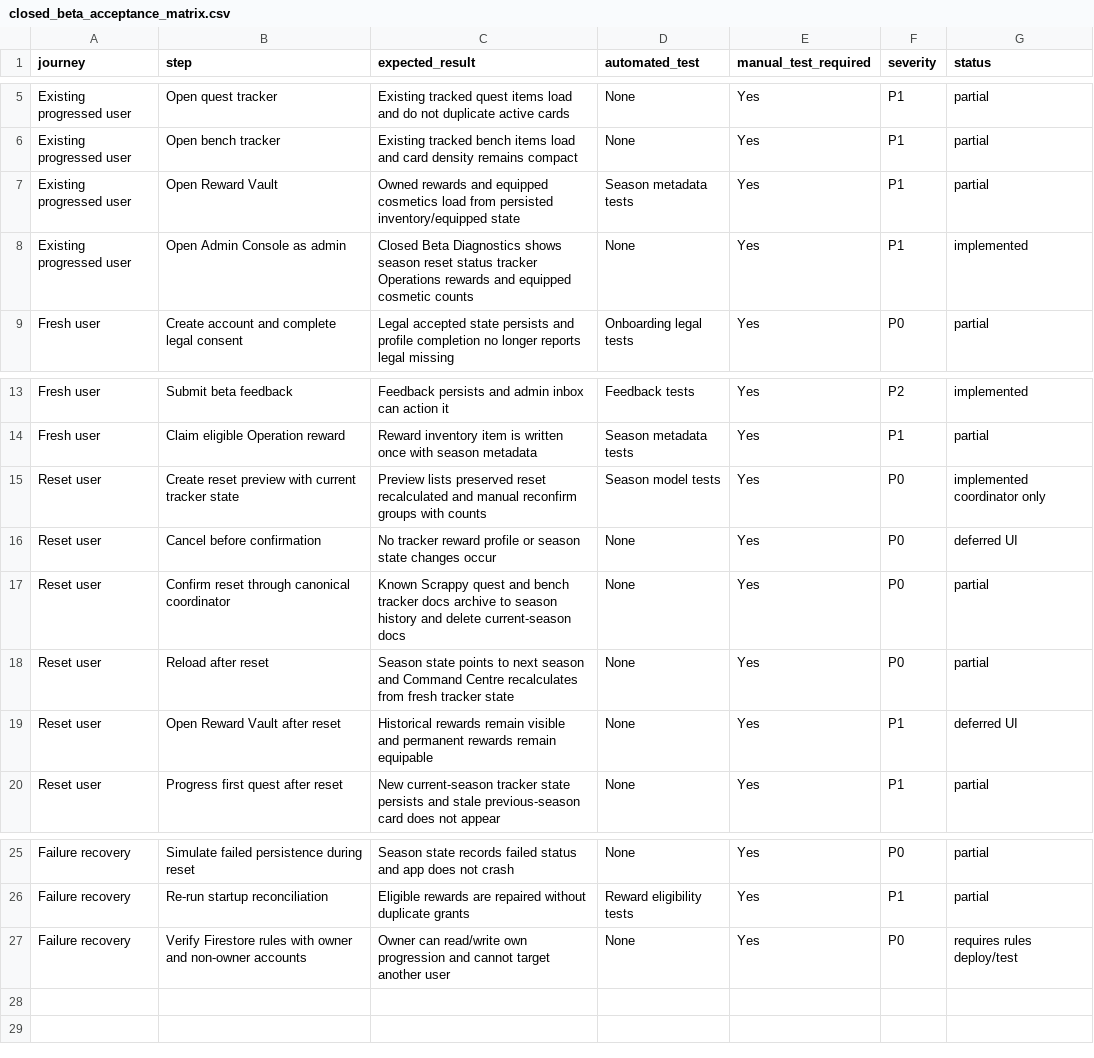
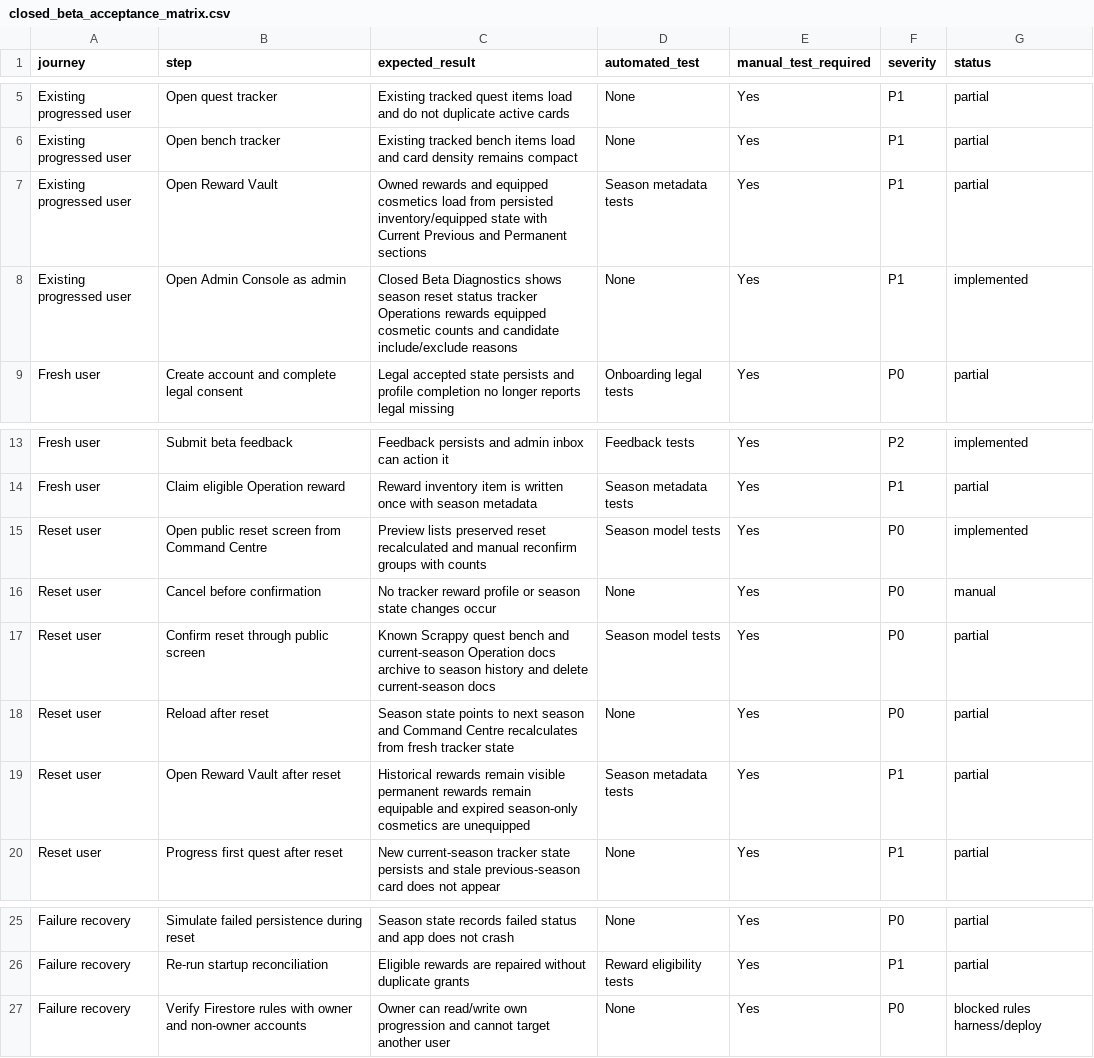
Before and after one commit to Mobcorp1/UniteAGamer, a CSV file: docs/testing/closed_beta_acceptance_matrix.csv, drawn as a sheet; only a part is shown, gaps mark what is left out.

```diff
--- a/docs/testing/closed_beta_acceptance_matrix.csv
+++ b/docs/testing/closed_beta_acceptance_matrix.csv
@@ -6,4 +6,4 @@ Existing progressed user,Open quest tracker,Existing tracked quest items load an
 Existing progressed user,Open bench tracker,Existing tracked bench items load and card density remains compact,None,Yes,P1,partial
-Existing progressed user,Open Reward Vault,Owned rewards and equipped cosmetics load from persisted inventory/equipped state,Season metadata tests,Yes,P1,partial
-Existing progressed user,Open Admin Console as admin,Closed Beta Diagnostics shows season reset status tracker Operations rewards and equipped cosmetic counts,None,Yes,P1,implemented
+Existing progressed user,Open Reward Vault,Owned rewards and equipped cosmetics load from persisted inventory/equipped state with Current Previous and Permanent sections,Season metadata tests,Yes,P1,partial
+Existing progressed user,Open Admin Console as admin,Closed Beta Diagnostics shows season reset status tracker Operations rewards equipped cosmetic counts and candidate include/exclude reasons,None,Yes,P1,implemented
 Fresh user,Create account and complete legal consent,Legal accepted state persists and profile completion no longer reports legal missing,Onboarding legal tests,Yes,P0,partial
@@ -14,7 +14,7 @@ Fresh user,Submit beta feedback,Feedback persists and admin inbox can action it,
 Fresh user,Claim eligible Operation reward,Reward inventory item is written once with season metadata,Season metadata tests,Yes,P1,partial
-Reset user,Create reset preview with current tracker state,Preview lists preserved reset recalculated and manual reconfirm groups with counts,Season model tests,Yes,P0,implemented coordinator only
-Reset user,Cancel before confirmation,No tracker reward profile or season state changes occur,None,Yes,P0,deferred UI
-Reset user,Confirm reset through canonical coordinator,Known Scrappy quest and bench tracker docs archive to season history and delete current-season docs,None,Yes,P0,partial
+Reset user,Open public reset screen from Command Centre,Preview lists preserved reset recalculated and manual reconfirm groups with counts,Season model tests,Yes,P0,implemented
+Reset user,Cancel before confirmation,No tracker reward profile or season state changes occur,None,Yes,P0,manual
+Reset user,Confirm reset through public screen,Known Scrappy quest bench and current-season Operation docs archive to season history and delete current-season docs,Season model tests,Yes,P0,partial
 Reset user,Reload after reset,Season state points to next season and Command Centre recalculates from fresh tracker state,None,Yes,P0,partial
-Reset user,Open Reward Vault after reset,Historical rewards remain visible and permanent rewards remain equipable,None,Yes,P1,deferred UI
+Reset user,Open Reward Vault after reset,Historical rewards remain visible permanent rewards remain equipable and expired season-only cosmetics are unequipped,Season metadata tests,Yes,P1,partial
 Reset user,Progress first quest after reset,New current-season tracker state persists and stale previous-season card does not appear,None,Yes,P1,partial
@@ -26,2 +26,2 @@ Failure recovery,Simulate failed persistence during reset,Season state records f
 Failure recovery,Re-run startup reconciliation,Eligible rewards are repaired without duplicate grants,Reward eligibility tests,Yes,P1,partial
-Failure recovery,Verify Firestore rules with owner and non-owner accounts,Owner can read/write own progression and cannot target another user,None,Yes,P0,requires rules deploy/test
+Failure recovery,Verify Firestore rules with owner and non-owner accounts,Owner can read/write own progression and cannot target another user,None,Yes,P0,blocked rules harness/deploy
```
Also changed, not shown: docs/design/closed_beta_wiring_audit.csv, 19 other files.
